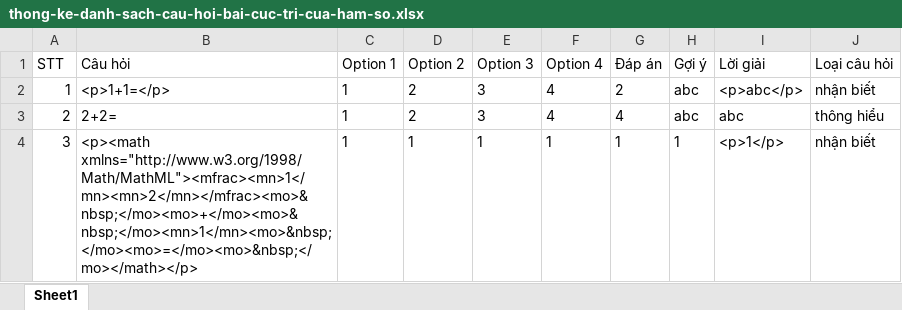
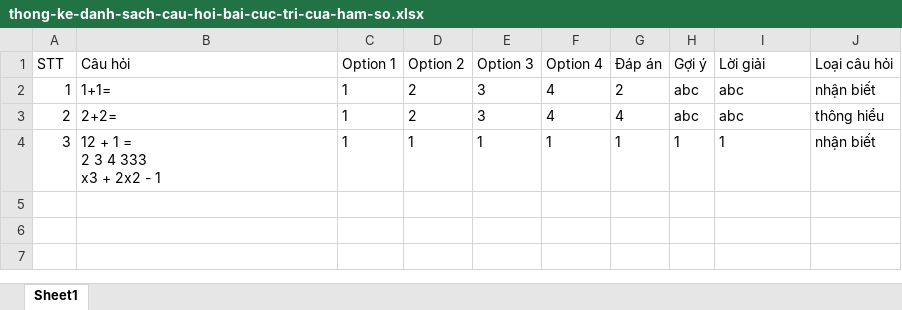
Before and after one commit to TonTon69/Education-Nodejs, an Excel workbook: src/public/exports/thong-ke-danh-sach-cau-hoi-bai-cuc-tri-cua-ham-so.xlsx, sheet Sheet1, drawn as a sheet; values as stored, in another font and other column widths than the file's, no borders; ↵ is a line break in a cell; the diff names each change by its address in the sheet, - before the commit and + after, or states it on an @@ line.

Commit message:
update export htmltotext exercises

```diff
--- a/src/public/exports/thong-ke-danh-sach-cau-hoi-bai-cuc-tri-cua-ham-so.xlsx (sheet Sheet1)
+++ b/src/public/exports/thong-ke-danh-sach-cau-hoi-bai-cuc-tri-cua-ham-so.xlsx (sheet Sheet1)
-B2 (Câu hỏi): <p>1+1=</p>
+B2 (Câu hỏi): 1+1=
-I2 (Lời giải): <p>abc</p>
+I2 (Lời giải): abc
-B4 (Câu hỏi): <p><math xmlns="http://www.w3.org/1998/Math/MathML"><mfrac><mn>1</mn><mn>2</mn></mfrac><mo>&nbsp;</mo><mo>+</mo><mo>&nbsp;</mo><mn>1</mn><mo>&nbsp;</mo><mo>=</mo><mo>&nbsp;</mo></math></p>
+B4 (Câu hỏi): 12 + 1 = ↵ 2 3 4 333 ↵ x3 + 2x2 - 1
-I4 (Lời giải): <p>1</p>
+I4 (Lời giải): 1
```
Also changed, not shown: 8 other files.
